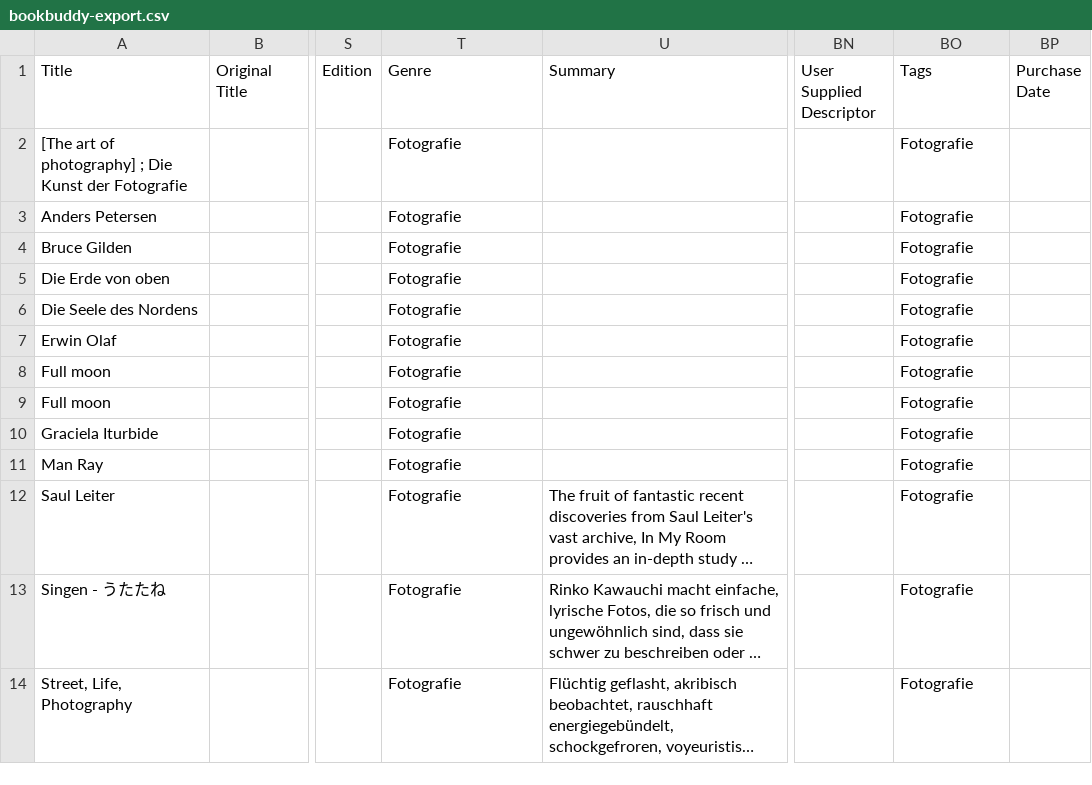
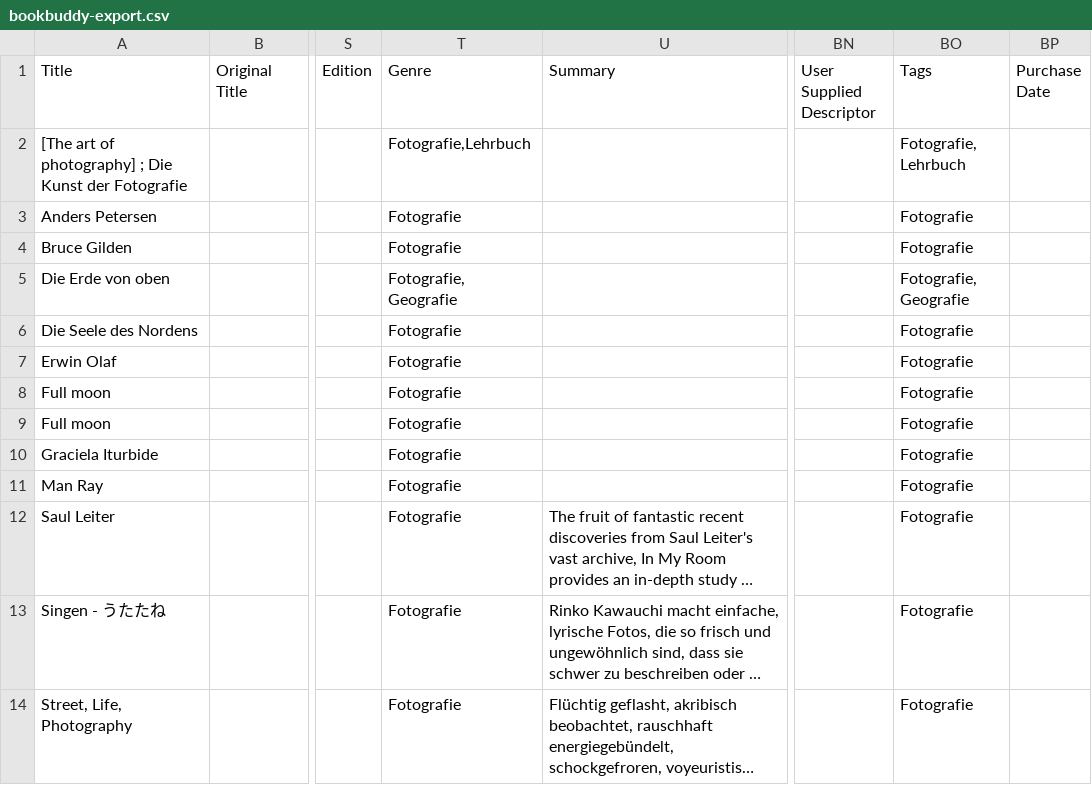
Before and after one commit to cnichte/md-curcuma, a CSV file: test-data-obsidian-vault/attachments/bookbuddy-export.csv, drawn as a sheet; only a part is shown, gaps mark what is left out; long unchanged cells end in …; the diff names each change by its address in the sheet, - before the commit and + after, or states it on an @@ line.

```diff
--- a/test-data-obsidian-vault/attachments/bookbuddy-export.csv
+++ b/test-data-obsidian-vault/attachments/bookbuddy-export.csv
-T2 (Genre): Fotografie
+T2 (Genre): Fotografie,Lehrbuch
-BO2 (Tags): Fotografie
+BO2 (Tags): Fotografie, Lehrbuch
-T5 (Genre): Fotografie
+T5 (Genre): Fotografie, Geografie
-BO5 (Tags): Fotografie
+BO5 (Tags): Fotografie, Geografie
```
Also changed, not shown: 11 other files.
